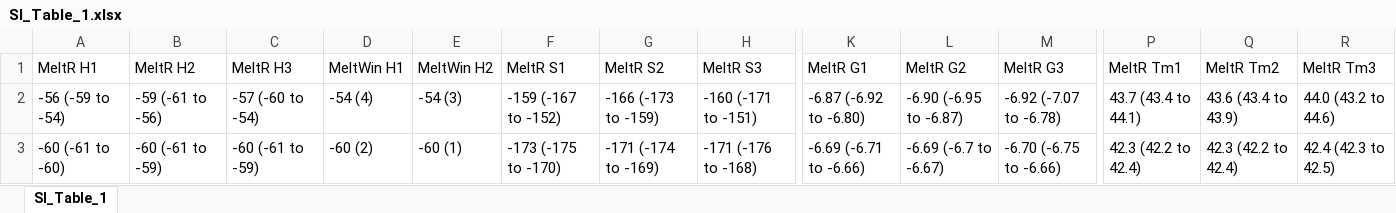
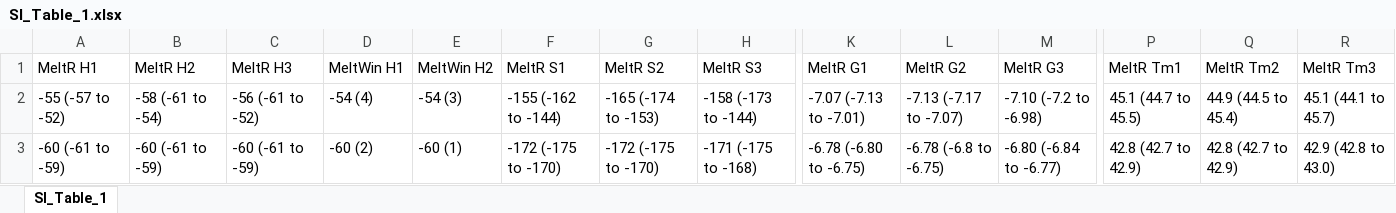
Before and after one commit to JPSieg/meltR.a.paper, an Excel workbook: Tables/SI_Table_1/SI_Table_1.xlsx, sheet SI_Table_1, drawn as a sheet; only a part is shown, gaps mark what is left out; values as stored, in another font and other column widths than the file's, no borders; the diff covers the shown part only; the diff names each change by its address in the sheet, - before the commit and + after, or states it on an @@ line.

```diff
--- a/Tables/SI_Table_1/SI_Table_1.xlsx (sheet SI_Table_1)
+++ b/Tables/SI_Table_1/SI_Table_1.xlsx (sheet SI_Table_1)
-A2 (MeltR H1): -56 (-59 to -54)
+A2 (MeltR H1): -55 (-57 to -52)
-B2 (MeltR H2): -59 (-61 to -56)
+B2 (MeltR H2): -58 (-61 to -54)
-C2 (MeltR H3): -57 (-60 to -54)
+C2 (MeltR H3): -56 (-61 to -52)
-F2 (MeltR S1): -159 (-167 to -152)
+F2 (MeltR S1): -155 (-162 to -144)
-G2 (MeltR S2): -166 (-173 to -159)
+G2 (MeltR S2): -165 (-174 to -153)
-H2 (MeltR S3): -160 (-171 to -151)
+H2 (MeltR S3): -158 (-173 to -144)
-K2 (MeltR G1): -6.87 (-6.92 to -6.80)
+K2 (MeltR G1): -7.07 (-7.13 to -7.01)
-L2 (MeltR G2): -6.90 (-6.95 to -6.87)
+L2 (MeltR G2): -7.13 (-7.17 to -7.07)
-M2 (MeltR G3): -6.92 (-7.07 to -6.78)
+M2 (MeltR G3): -7.10 (-7.2 to -6.98)
-P2 (MeltR Tm1): 43.7 (43.4 to 44.1)
+P2 (MeltR Tm1): 45.1 (44.7 to 45.5)
-Q2 (MeltR Tm2): 43.6 (43.4 to 43.9)
+Q2 (MeltR Tm2): 44.9 (44.5 to 45.4)
-R2 (MeltR Tm3): 44.0 (43.2 to 44.6)
+R2 (MeltR Tm3): 45.1 (44.1 to 45.7)
-A3 (MeltR H1): -60 (-61 to -60)
+A3 (MeltR H1): -60 (-61 to -59)
-F3 (MeltR S1): -173 (-175 to -170)
+F3 (MeltR S1): -172 (-175 to -170)
-G3 (MeltR S2): -171 (-174 to -169)
+G3 (MeltR S2): -172 (-175 to -170)
-H3 (MeltR S3): -171 (-176 to -168)
+H3 (MeltR S3): -171 (-175 to -168)
-K3 (MeltR G1): -6.69 (-6.71 to -6.66)
+K3 (MeltR G1): -6.78 (-6.80 to -6.75)
-L3 (MeltR G2): -6.69 (-6.7 to -6.67)
+L3 (MeltR G2): -6.78 (-6.8 to -6.75)
-M3 (MeltR G3): -6.70 (-6.75 to -6.66)
+M3 (MeltR G3): -6.80 (-6.84 to -6.77)
-P3 (MeltR Tm1): 42.3 (42.2 to 42.4)
+P3 (MeltR Tm1): 42.8 (42.7 to 42.9)
-Q3 (MeltR Tm2): 42.3 (42.2 to 42.4)
+Q3 (MeltR Tm2): 42.8 (42.7 to 42.9)
-R3 (MeltR Tm3): 42.4 (42.3 to 42.5)
+R3 (MeltR Tm3): 42.9 (42.8 to 43.0)
```
Also changed, not shown: 106 edited cells elsewhere in this sheet, Tables/01_BLtrimmer_results_comparing_MeltR_method_1_to_Meltwin_method_1/01_BLtrimmer_results_comparing_MeltR_method_1_to_Meltwin_method_1.xlsx, Tables/03_BLtrimmer_results_comparing_MeltR_method_3_to_Meltwin_method_1/03_BLtrimmer_results_comparing_MeltR_method_3_to_Meltwin_method_1.xlsx, 16 other files.
